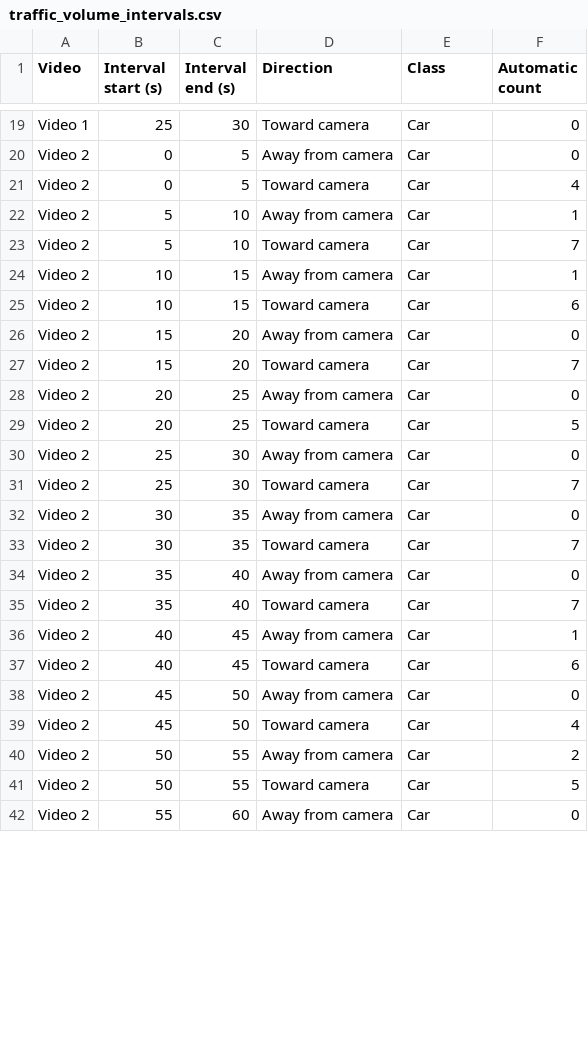
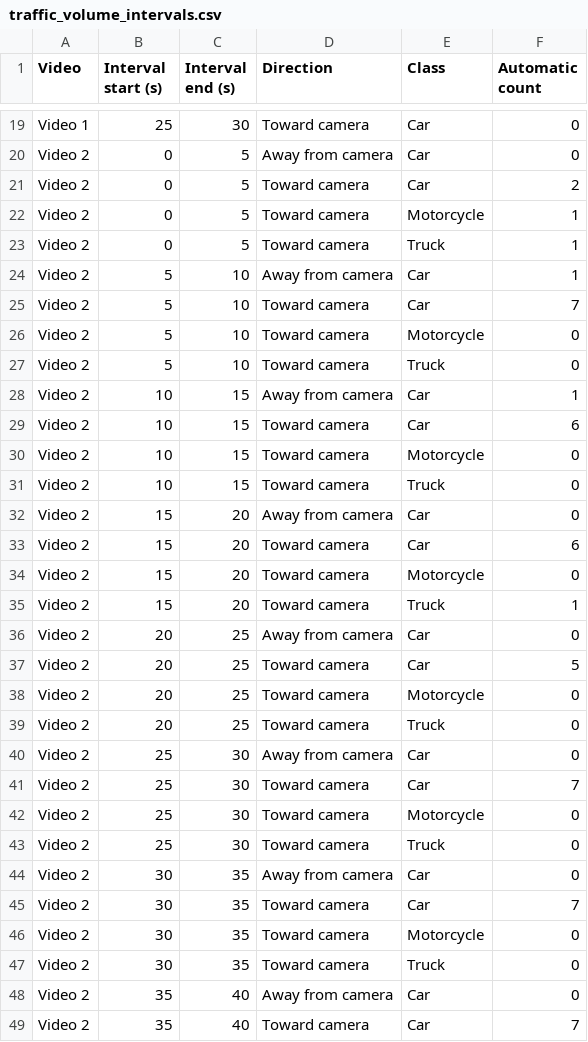
Before and after one commit to KReddy36/FlowSense, a CSV file: easy_results/traffic_volume_intervals.csv, drawn as a sheet; only a part is shown, gaps mark what is left out; the shorter side is filled out with more unchanged rows; the diff covers the shown part only.

Commit message:
Update Member 3 traffic counter to v6.2

```diff
--- a/easy_results/traffic_volume_intervals.csv
+++ b/easy_results/traffic_volume_intervals.csv
@@ -20,15 +20,29 @@ Video 1,25,30,Toward camera,Car,0
 Video 2,0,5,Away from camera,Car,0
-Video 2,0,5,Toward camera,Car,4
+Video 2,0,5,Toward camera,Car,2
+Video 2,0,5,Toward camera,Motorcycle,1
+Video 2,0,5,Toward camera,Truck,1
 Video 2,5,10,Away from camera,Car,1
 Video 2,5,10,Toward camera,Car,7
+Video 2,5,10,Toward camera,Motorcycle,0
+Video 2,5,10,Toward camera,Truck,0
 Video 2,10,15,Away from camera,Car,1
 Video 2,10,15,Toward camera,Car,6
+Video 2,10,15,Toward camera,Motorcycle,0
+Video 2,10,15,Toward camera,Truck,0
 Video 2,15,20,Away from camera,Car,0
-Video 2,15,20,Toward camera,Car,7
+Video 2,15,20,Toward camera,Car,6
+Video 2,15,20,Toward camera,Motorcycle,0
+Video 2,15,20,Toward camera,Truck,1
 Video 2,20,25,Away from camera,Car,0
 Video 2,20,25,Toward camera,Car,5
+Video 2,20,25,Toward camera,Motorcycle,0
+Video 2,20,25,Toward camera,Truck,0
 Video 2,25,30,Away from camera,Car,0
 Video 2,25,30,Toward camera,Car,7
+Video 2,25,30,Toward camera,Motorcycle,0
+Video 2,25,30,Toward camera,Truck,0
 Video 2,30,35,Away from camera,Car,0
 Video 2,30,35,Toward camera,Car,7
+Video 2,30,35,Toward camera,Motorcycle,0
+Video 2,30,35,Toward camera,Truck,0
 Video 2,35,40,Away from camera,Car,0
```
Also changed, not shown: 10 added rows and 1 edited cell elsewhere in this file, easy_results/READ_ME_FIRST.csv, easy_results/automatic_counts_detailed.csv, 10 other files.
